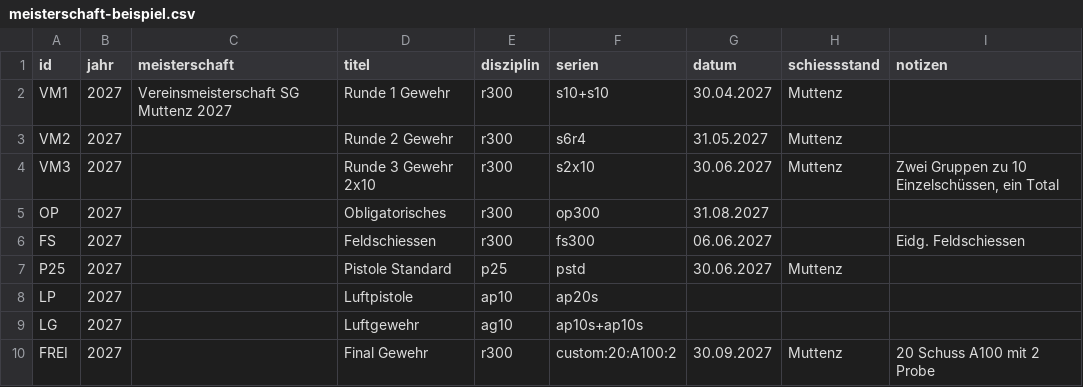
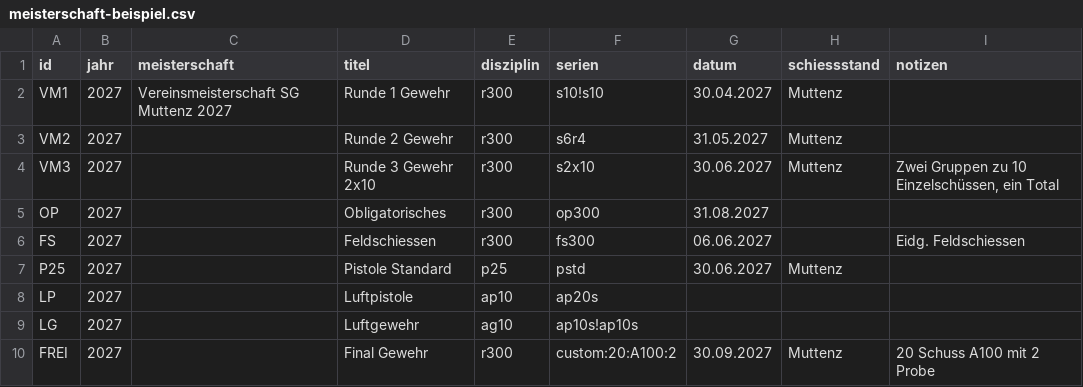
Before and after one commit to m-cas/schiessbuch, a CSV file: meisterschaft-beispiel.csv, drawn as a sheet.

```diff
--- a/meisterschaft-beispiel.csv
+++ b/meisterschaft-beispiel.csv
@@ -1,3 +1,3 @@
 id;jahr;meisterschaft;titel;disziplin;serien;datum;schiessstand;notizen
-VM1;2027;Vereinsmeisterschaft SG Muttenz 2027;Runde 1 Gewehr;r300;s10+s10;30.04.2027;Muttenz;
+VM1;2027;Vereinsmeisterschaft SG Muttenz 2027;Runde 1 Gewehr;r300;s10!s10;30.04.2027;Muttenz;
 VM2;2027;;Runde 2 Gewehr;r300;s6r4;31.05.2027;Muttenz;
@@ -8,3 +8,3 @@ P25;2027;;Pistole Standard;p25;pstd;30.06.2027;Muttenz;
 LP;2027;;Luftpistole;ap10;ap20s;;;
-LG;2027;;Luftgewehr;ag10;ap10s+ap10s;;;
+LG;2027;;Luftgewehr;ag10;ap10s!ap10s;;;
 FREI;2027;;Final Gewehr;r300;custom:20:A100:2;30.09.2027;Muttenz;20 Schuss A100 mit 2 Probe
```
Also changed, not shown: 14 other files.
